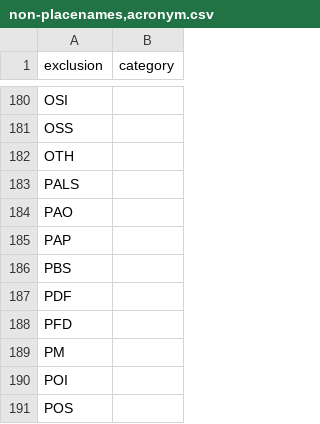
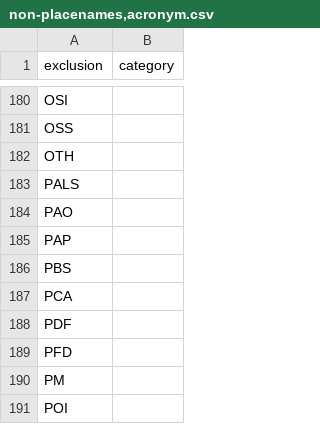
Before and after one commit to OpenSextant/Xponents, a CSV file: solr/etc/gazetteer/filters/non-placenames,acronym.csv, drawn as a sheet; only a part is shown, gaps mark what is left out; the shorter side is filled out with more unchanged rows.

```diff
--- a/solr/etc/gazetteer/filters/non-placenames,acronym.csv
+++ b/solr/etc/gazetteer/filters/non-placenames,acronym.csv
@@ -186,2 +186,3 @@ PAP,
 PBS,
+PCA,
 PDF,
```
Also changed, not shown: solr/etc/gazetteer/filters/non-placenames.csv, 3 other files.
